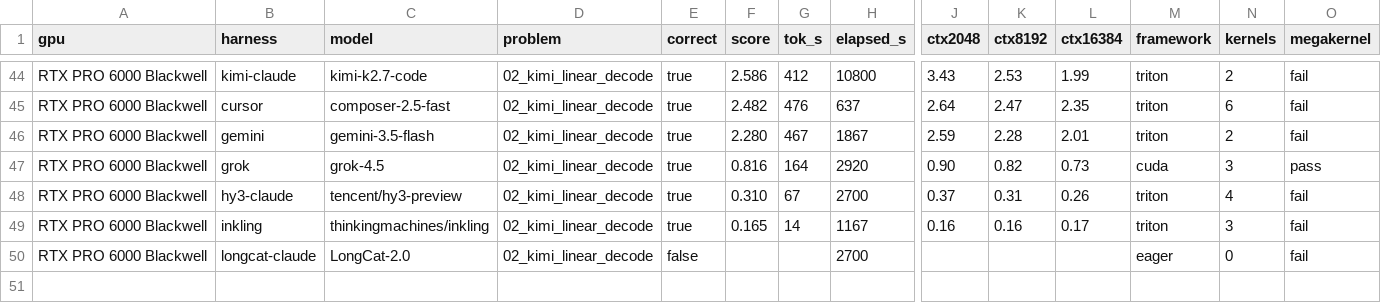
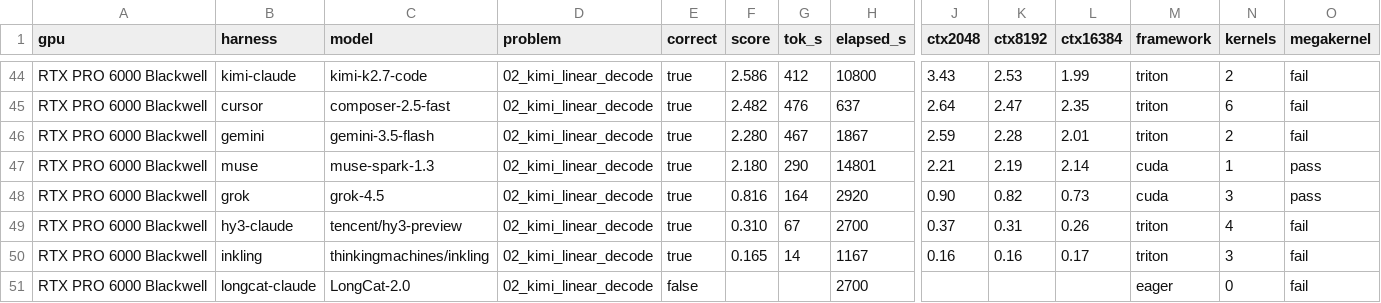
Before and after one commit to Infatoshi/kernelbench.com, a CSV file: public/data/mega/results.csv, drawn as a sheet; only a part is shown, gaps mark what is left out; rows hold the shown columns only; the diff names each change by its address in the sheet, - before the commit and + after, or states it on an @@ line.

```diff
--- a/public/data/mega/results.csv
+++ b/public/data/mega/results.csv
+row 47: RTX PRO 6000 Blackwell | muse | muse-spark-1.3 | 02_kimi_linear_decode | true | 2.180 | 290 | 14801 | 2.21 | 2.19 | 2.14 | cuda | 1 | pass
```
Also changed, not shown: 28 other files.
